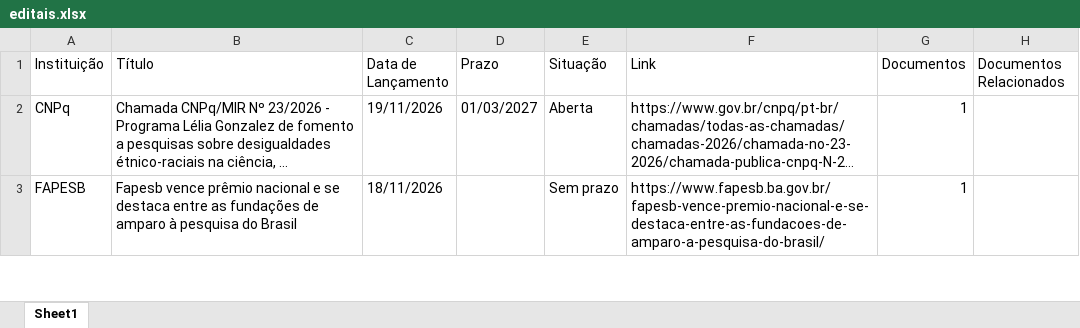
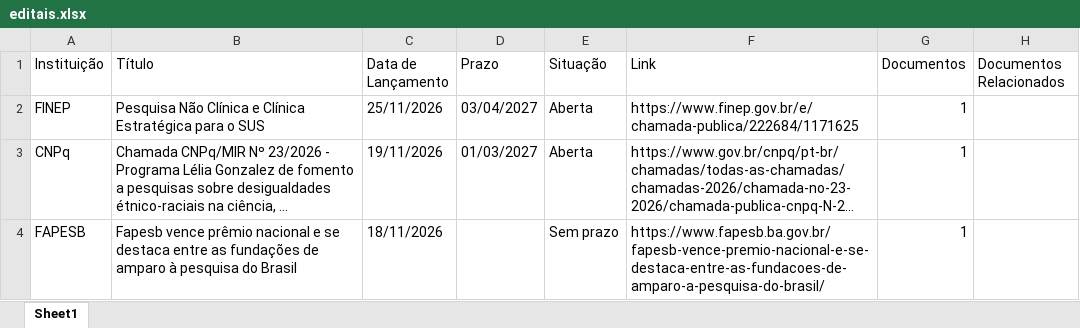
Before and after one commit to prof-davifr/scraper-oportunidades-PRPGI, an Excel workbook: editais.xlsx, sheet Sheet1, drawn as a sheet; only a part is shown; long unchanged cells end in …; values as stored, in another font and other column widths than the file's, no borders; the diff names each change by its address in the sheet, - before the commit and + after, or states it on an @@ line.

```diff
--- a/editais.xlsx (sheet Sheet1)
+++ b/editais.xlsx (sheet Sheet1)
+row 2: FINEP | Pesquisa Não Clínica e Clínica Estratégica para o SUS | 25/11/2026 | 03/04/2027 | Aberta | https://www.finep.gov.br/e/chamada-publica/222684/1171625 | 1
```
Also changed, not shown: 3 other files.
